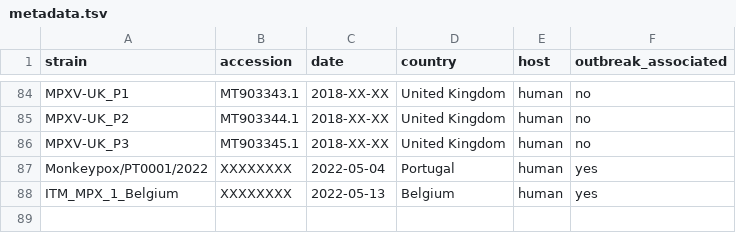
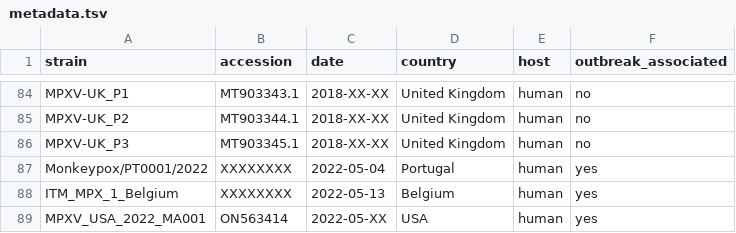
Before and after one commit to nextstrain/mpox, a TSV file: example_data/metadata.tsv, drawn as a sheet; only a part is shown, gaps mark what is left out.

Commit message:
add us seq to metadata

```diff
--- a/example_data/metadata.tsv
+++ b/example_data/metadata.tsv
@@ -88 +88,2 @@ Monkeypox/PT0001/2022	XXXXXXXX	2022-05-04	Portugal	human	yes
 ITM_MPX_1_Belgium	XXXXXXXX	2022-05-13	Belgium	human	yes
+MPXV_USA_2022_MA001	ON563414	2022-05-XX	USA	human	yes
```
